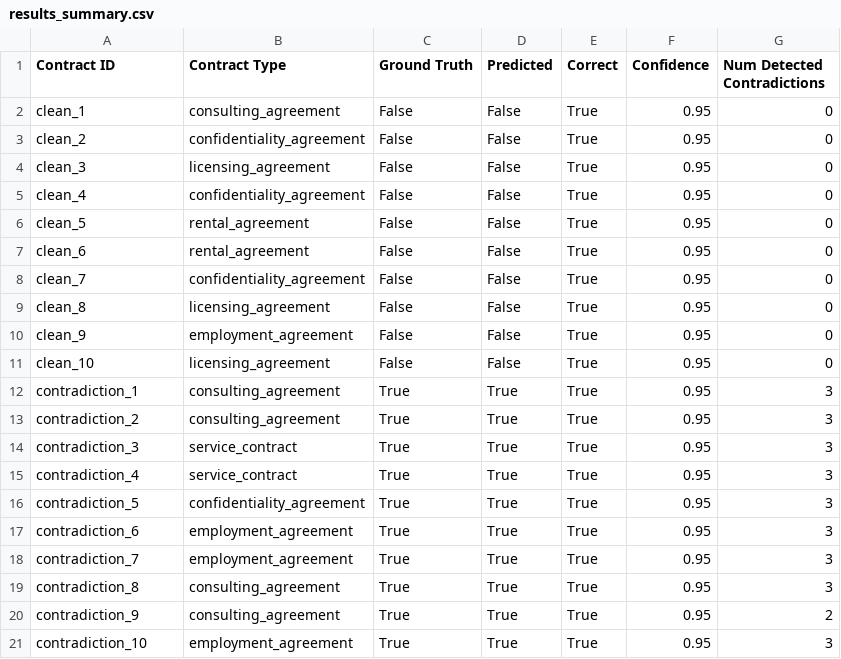
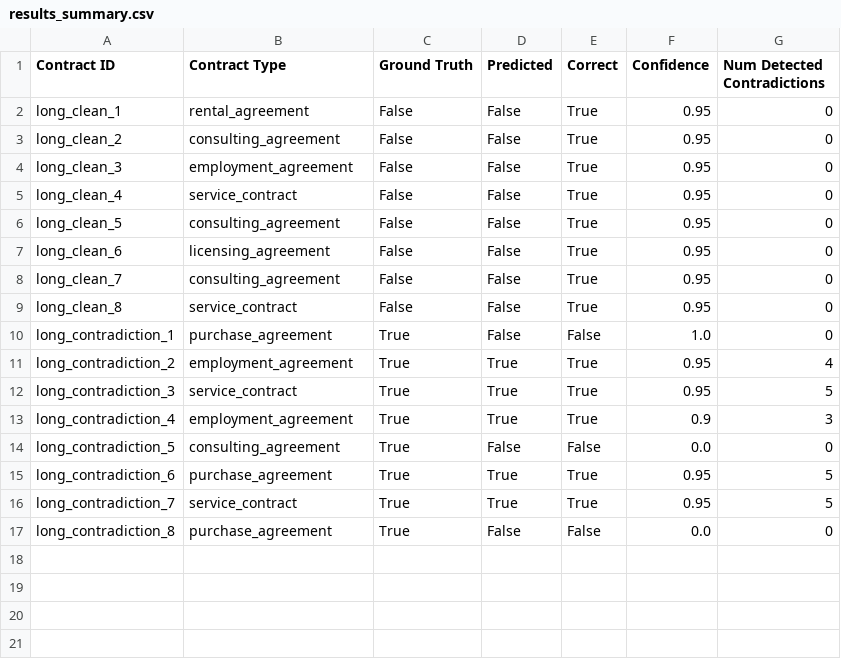
Before and after one commit to songhe1998/legal-contradiction-detection, a CSV file: reports/results_summary.csv, drawn as a sheet.

Commit message:
📊 Long Contract Experiment Results
🔬 Comprehensive Analysis:
- Tested 16 longer contracts (target: 2000-3500 words)
- Generated average 848 words per contract
- Achieved 81.2% accuracy vs 100% on short contracts

📈 Key Performance Metrics:
- Accuracy: 81.2% (-18.8% from short contracts)
- Precision: 100.0% (perfect - no false positives)
- Recall: 62.5% (-37.5% from short contracts)
- F1-Score: 0.769
- Processing Time: 9.6 minutes for 16 contracts

✅ Successes:
- Perfect precision maintained across complexity levels
- 8/8 clean contracts correctly identified
- 5/8 contradiction contracts properly detected
- Robust detection when contracts generate successfully

⚠️ Challenges Identified:
- 3 contracts failed generation (JSON parsing issues)
- Purchase agreements particularly problematic (33.3% accuracy)
- Token limits constrained full contract development
- Average length below 2000+ word target

🔧 Technical Insights:
- Core detection logic remains robust with longer content
- Issues primarily in generation rather than detection
- Contract type-specific challenges identified
- JSON parsing needs enhancement for complex responses

📁 New Files:
- generated_contracts/long_contracts.json (96KB of comprehensive contracts)
- LONG_CONTRACT_RESULTS.md (detailed analysis report)
- Updated performance reports and visualizations

This experiment demonstrates scalability potential and identifies specific areas for optimization in handling complex legal documents.

```diff
--- a/reports/results_summary.csv
+++ b/reports/results_summary.csv
@@ -1,21 +1,17 @@
 Contract ID,Contract Type,Ground Truth,Predicted,Correct,Confidence,Num Detected Contradictions
-clean_1,consulting_agreement,False,False,True,0.95,0
-clean_2,confidentiality_agreement,False,False,True,0.95,0
-clean_3,licensing_agreement,False,False,True,0.95,0
-clean_4,confidentiality_agreement,False,False,True,0.95,0
-clean_5,rental_agreement,False,False,True,0.95,0
-clean_6,rental_agreement,False,False,True,0.95,0
-clean_7,confidentiality_agreement,False,False,True,0.95,0
-clean_8,licensing_agreement,False,False,True,0.95,0
-clean_9,employment_agreement,False,False,True,0.95,0
-clean_10,licensing_agreement,False,False,True,0.95,0
-contradiction_1,consulting_agreement,True,True,True,0.95,3
-contradiction_2,consulting_agreement,True,True,True,0.95,3
-contradiction_3,service_contract,True,True,True,0.95,3
-contradiction_4,service_contract,True,True,True,0.95,3
-contradiction_5,confidentiality_agreement,True,True,True,0.95,3
-contradiction_6,employment_agreement,True,True,True,0.95,3
-contradiction_7,employment_agreement,True,True,True,0.95,3
-contradiction_8,consulting_agreement,True,True,True,0.95,3
-contradiction_9,consulting_agreement,True,True,True,0.95,2
-contradiction_10,employment_agreement,True,True,True,0.95,3
+long_clean_1,rental_agreement,False,False,True,0.95,0
+long_clean_2,consulting_agreement,False,False,True,0.95,0
+long_clean_3,employment_agreement,False,False,True,0.95,0
+long_clean_4,service_contract,False,False,True,0.95,0
+long_clean_5,consulting_agreement,False,False,True,0.95,0
+long_clean_6,licensing_agreement,False,False,True,0.95,0
+long_clean_7,consulting_agreement,False,False,True,0.95,0
+long_clean_8,service_contract,False,False,True,0.95,0
+long_contradiction_1,purchase_agreement,True,False,False,1.0,0
+long_contradiction_2,employment_agreement,True,True,True,0.95,4
+long_contradiction_3,service_contract,True,True,True,0.95,5
+long_contradiction_4,employment_agreement,True,True,True,0.9,3
+long_contradiction_5,consulting_agreement,True,False,False,0.0,0
+long_contradiction_6,purchase_agreement,True,True,True,0.95,5
+long_contradiction_7,service_contract,True,True,True,0.95,5
+long_contradiction_8,purchase_agreement,True,False,False,0.0,0
```
Also changed, not shown: 7 other files.
